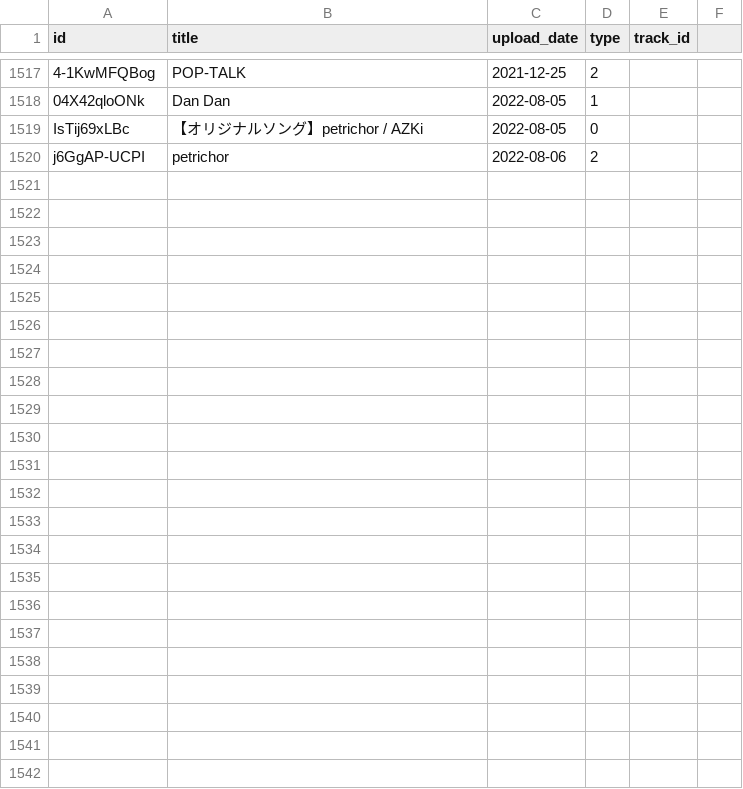
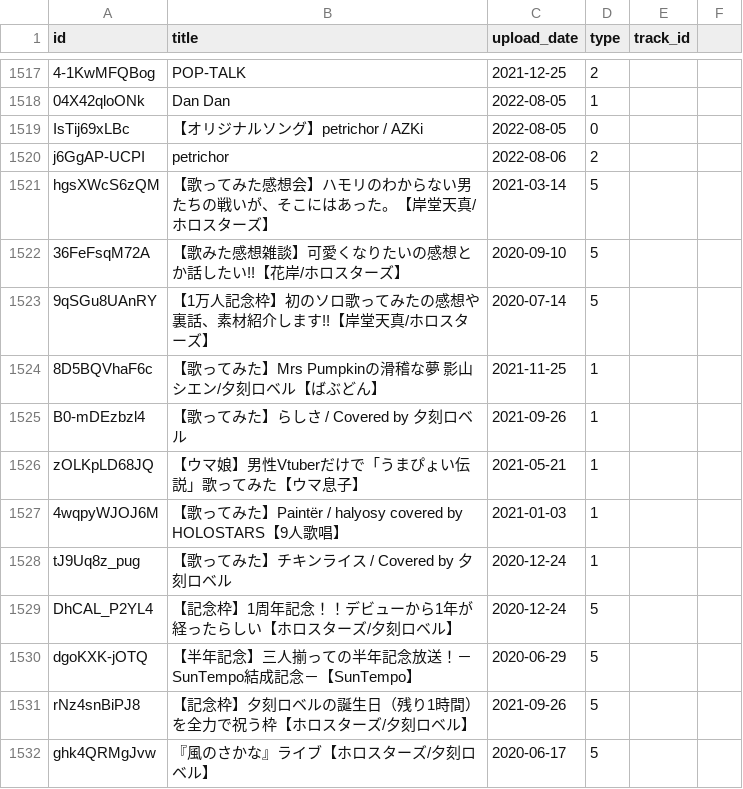
Before and after one commit to DiiSollertia/HoloDB, a CSV file: csv/YT_RELEASES.csv, drawn as a sheet; only a part is shown, gaps mark what is left out.

```diff
--- a/csv/YT_RELEASES.csv
+++ b/csv/YT_RELEASES.csv
@@ -1527 +1527,13 @@ IsTij69xLBc,【オリジナルソング】petrichor / AZKi,2022-08-05,0,
 j6GgAP-UCPI,petrichor,2022-08-06,2,
+hgsXWcS6zQM,【歌ってみた感想会】ハモリのわからない男たちの戦いが、そこにはあった。【岸堂天真/ホロスターズ】,2021-03-14,5,
+36FeFsqM72A,【歌みた感想雑談】可愛くなりたいの感想とか話したい!!【花岸/ホロスターズ】,2020-09-10,5,
+9qSGu8UAnRY,【1万人記念枠】初のソロ歌ってみたの感想や裏話、素材紹介します!!【岸堂天真/ホロスターズ】,2020-07-14,5,
+8D5BQVhaF6c,【歌ってみた】Mrs Pumpkinの滑稽な夢 影山シエン/夕刻ロベル【ばぶどん】,2021-11-25,1,
+B0-mDEzbzl4,【歌ってみた】らしさ / Covered by 夕刻ロベル,2021-09-26,1,
+zOLKpLD68JQ,【ウマ娘】男性Vtuberだけで「うまぴょい伝説」歌ってみた【ウマ息子】,2021-05-21,1,
+4wqpyWJOJ6M,【歌ってみた】Paintër / halyosy covered by HOLOSTARS【9人歌唱】,2021-01-03,1,
+tJ9Uq8z_pug,【歌ってみた】チキンライス / Covered by 夕刻ロベル,2020-12-24,1,
+DhCAL_P2YL4,【記念枠】1周年記念！！デビューから1年が経ったらしい【ホロスターズ/夕刻ロベル】,2020-12-24,5,
+dgoKXK-jOTQ,【半年記念】三人揃っての半年記念放送！－SunTempo結成記念－【SunTempo】,2020-06-29,5,
+rNz4snBiPJ8,【記念枠】夕刻ロベルの誕生日（残り1時間）を全力で祝う枠【ホロスターズ/夕刻ロベル】,2021-09-26,5,
+ghk4QRMgJvw,『風のさかな』ライブ【ホロスターズ/夕刻ロベル】,2020-06-17,5,
```
Also changed, not shown: csv/EVENTS.csv, csv/TRACKS.csv.
